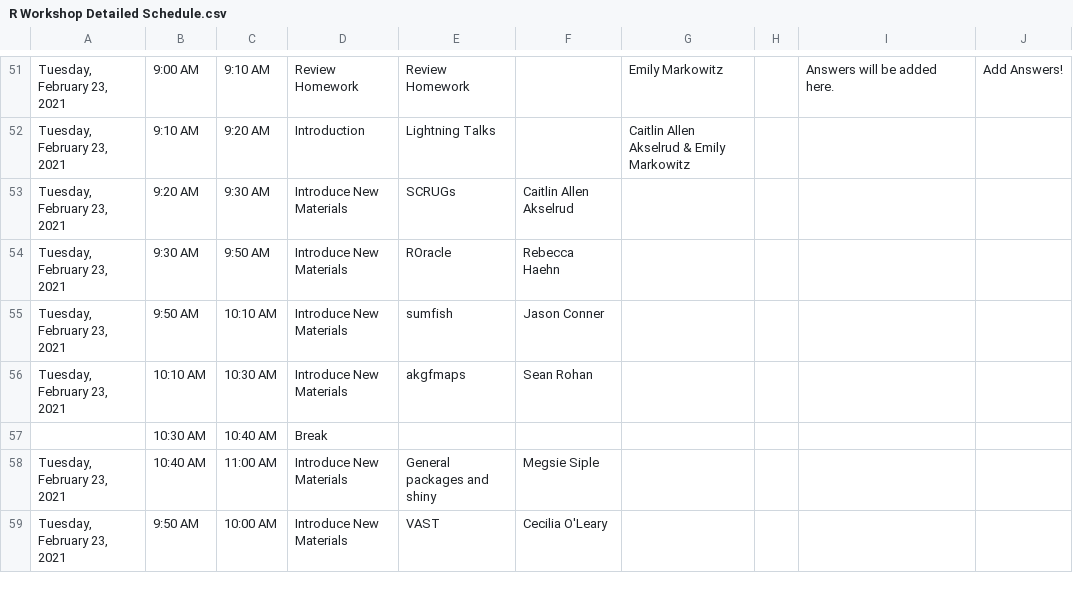
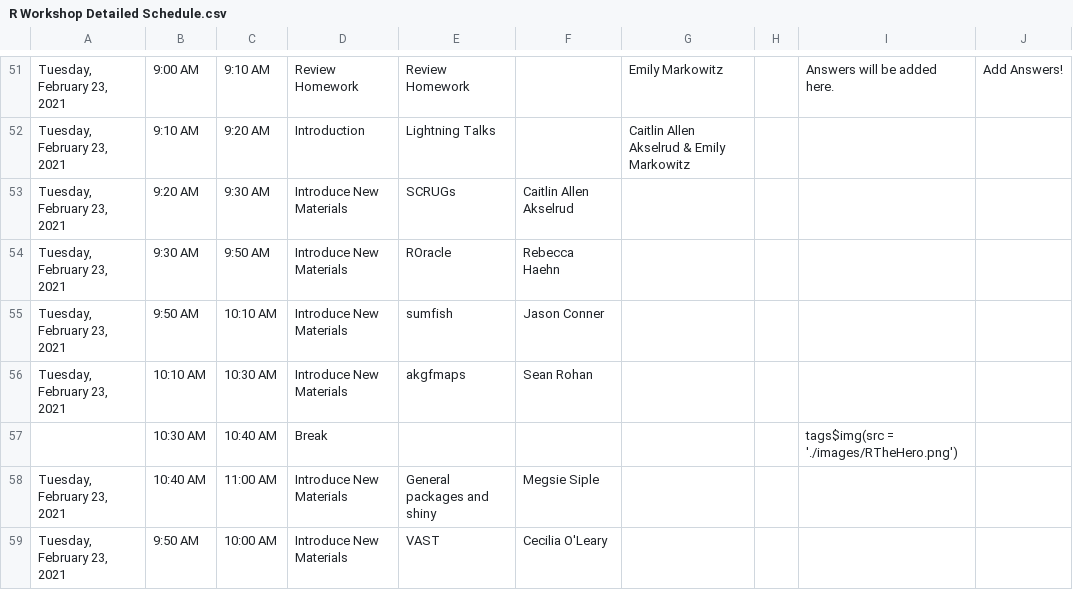
Before and after one commit to EmilyMarkowitz-NOAA/FishR101, a CSV file: R Workshop Detailed Schedule.csv, drawn as a sheet; only a part is shown, gaps mark what is left out; the diff covers the shown part only; the diff names each change by its address in the sheet, - before the commit and + after, or states it on an @@ line.

```diff
--- a/R Workshop Detailed Schedule.csv
+++ b/R Workshop Detailed Schedule.csv
-I57: (empty)
+I57: tags$img(src = './images/RTheHero.png')
```
Also changed, not shown: 22 edited cells elsewhere in this file, 7 other files.
